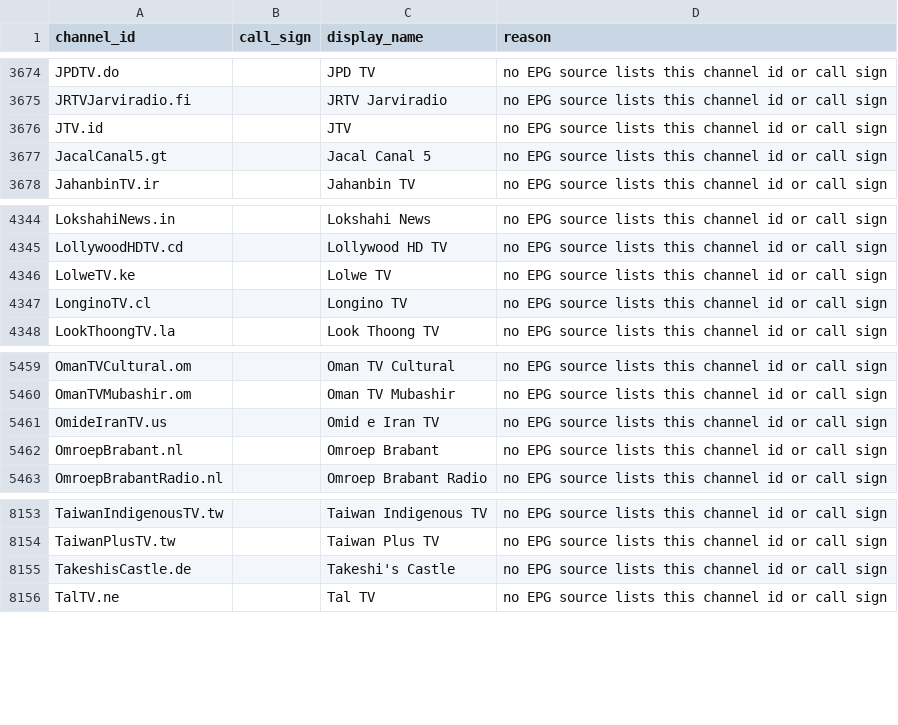
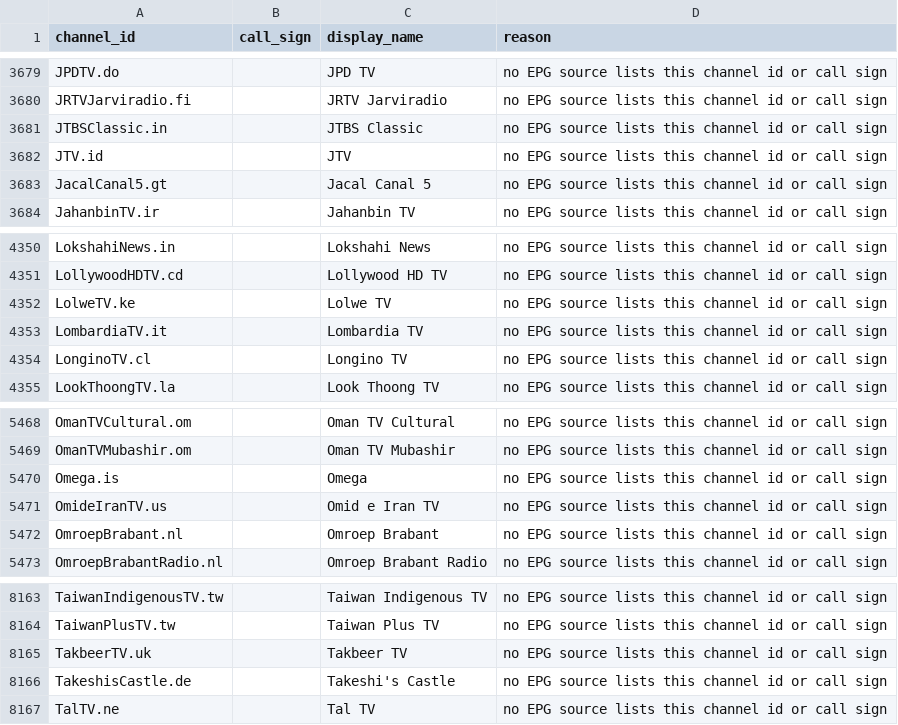
Before and after one commit to 7000premiumchannels/android-tv-guru-playlists, a CSV file: reports/epg-unmatched.csv, drawn as a sheet; only a part is shown, gaps mark what is left out; the diff covers the shown part only.

```diff
--- a/reports/epg-unmatched.csv
+++ b/reports/epg-unmatched.csv
@@ -3675,2 +3680,3 @@ JPDTV.do,,JPD TV,no EPG source lists this channel id or call sign
 JRTVJarviradio.fi,,JRTV Jarviradio,no EPG source lists this channel id or call sign
+JTBSClassic.in,,JTBS Classic,no EPG source lists this channel id or call sign
 JTV.id,,JTV,no EPG source lists this channel id or call sign
@@ -4346,2 +4352,3 @@ LollywoodHDTV.cd,,Lollywood HD TV,no EPG source lists this channel id or call si
 LolweTV.ke,,Lolwe TV,no EPG source lists this channel id or call sign
+LombardiaTV.it,,Lombardia TV,no EPG source lists this channel id or call sign
 LonginoTV.cl,,Longino TV,no EPG source lists this channel id or call sign
@@ -5460,2 +5469,3 @@ OmanTVCultural.om,,Oman TV Cultural,no EPG source lists this channel id or call
 OmanTVMubashir.om,,Oman TV Mubashir,no EPG source lists this channel id or call sign
+Omega.is,,Omega,no EPG source lists this channel id or call sign
 OmideIranTV.us,,Omid e Iran TV,no EPG source lists this channel id or call sign
@@ -8154,2 +8164,3 @@ TaiwanIndigenousTV.tw,,Taiwan Indigenous TV,no EPG source lists this channel id
 TaiwanPlusTV.tw,,Taiwan Plus TV,no EPG source lists this channel id or call sign
+TakbeerTV.uk,,Takbeer TV,no EPG source lists this channel id or call sign
 TakeshisCastle.de,,Takeshi's Castle,no EPG source lists this channel id or call sign
```
Also changed, not shown: 7 added rows elsewhere in this file, 4 other files.
